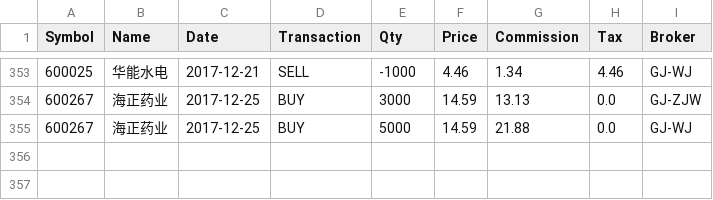
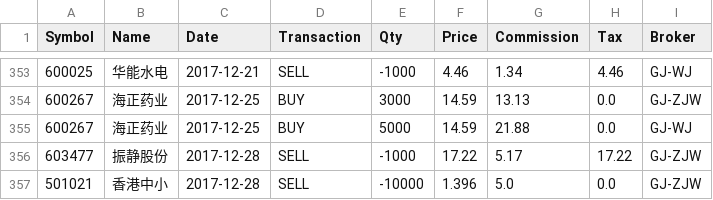
Before and after one commit to rotblade/goldshire, a CSV file: goldshire/csv/trades-cny.csv, drawn as a sheet; only a part is shown, gaps mark what is left out.

Commit message:
daily price

```diff
--- a/goldshire/csv/trades-cny.csv
+++ b/goldshire/csv/trades-cny.csv
@@ -355 +355,3 @@ Symbol,Name,Date,Transaction,Qty,Price,Commission,Tax,Broker
 600267,海正药业,2017-12-25,BUY,5000,14.59,21.88,0.0,GJ-WJ
+603477,振静股份,2017-12-28,SELL,-1000,17.22,5.17,17.22,GJ-ZJW
+501021,香港中小,2017-12-28,SELL,-10000,1.396,5.0,0.0,GJ-ZJW
```
Also changed, not shown: goldshire/csv/historic/000001.csv, goldshire/csv/historic/000895.csv, 14 other files.
